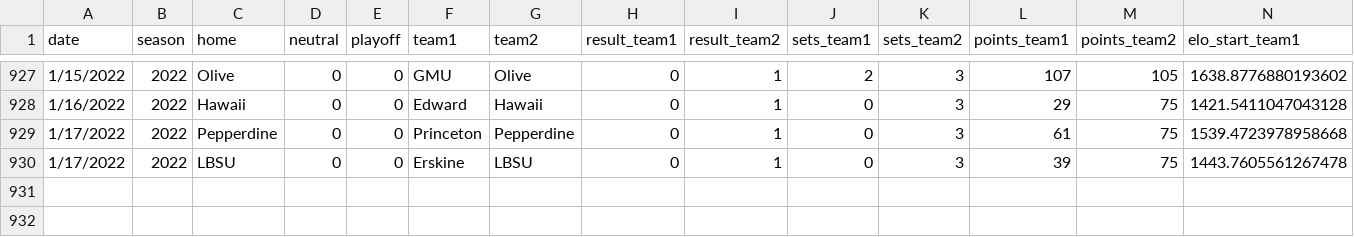
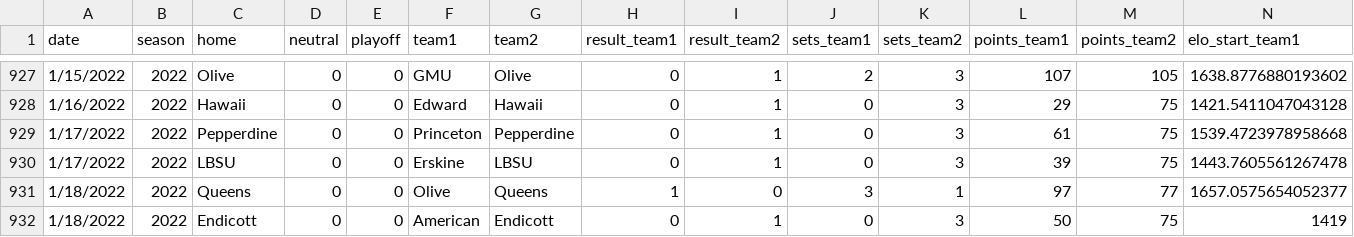
Before and after one commit to tjbreshears/VBelo, a CSV file: outputs/games_output.csv, drawn as a sheet; only a part is shown, gaps mark what is left out; rows hold the shown columns only; the diff names each change by its address in the sheet, - before the commit and + after, or states it on an @@ line.

Commit message:
Games through 1/18/22

```diff
--- a/outputs/games_output.csv
+++ b/outputs/games_output.csv
+row 931: 1/18/2022 | 2022 | Queens | 0 | 0 | Olive | Queens | 1 | 0 | 3 | 1 | 97 | 77 | 1657.0575654052377
+row 932: 1/18/2022 | 2022 | Endicott | 0 | 0 | American | Endicott | 0 | 1 | 0 | 3 | 50 | 75 | 1419
```
Also changed, not shown: inputs/VBelo - games.csv, outputs/teams_ouput.csv, 1 other file.
